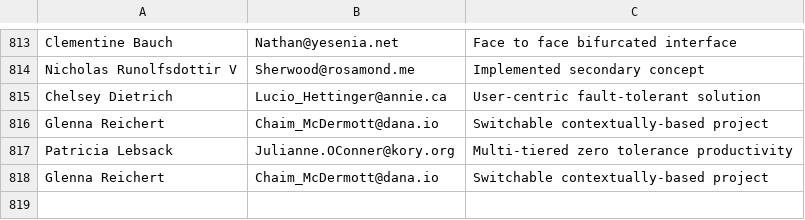
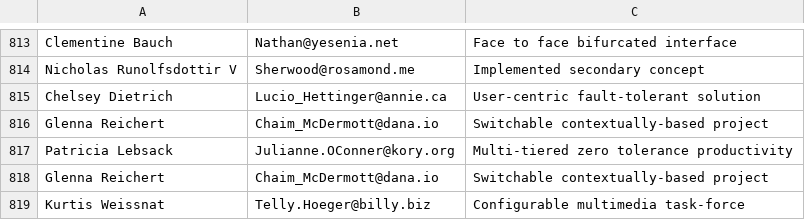
Before and after one commit to Egarok/UnionBusterSpammer, a CSV file: users/laborRelationsInst.csv, drawn as a sheet; only a part is shown, gaps mark what is left out.

Commit message:
Latest data: Wed Jan 12 22:49:49 UTC 2022

```diff
--- a/users/laborRelationsInst.csv
+++ b/users/laborRelationsInst.csv
@@ -818 +818,2 @@ Patricia Lebsack,Julianne.OConner@kory.org,Multi-tiered zero tolerance productiv
 Glenna Reichert,Chaim_McDermott@dana.io,Switchable contextually-based project
+Kurtis Weissnat,Telly.Hoeger@billy.biz,Configurable multimedia task-force
```
